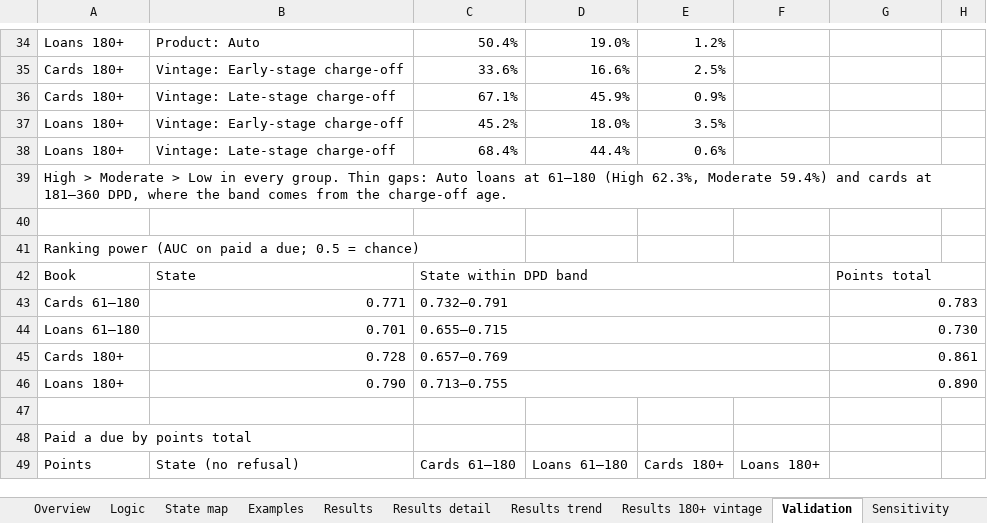
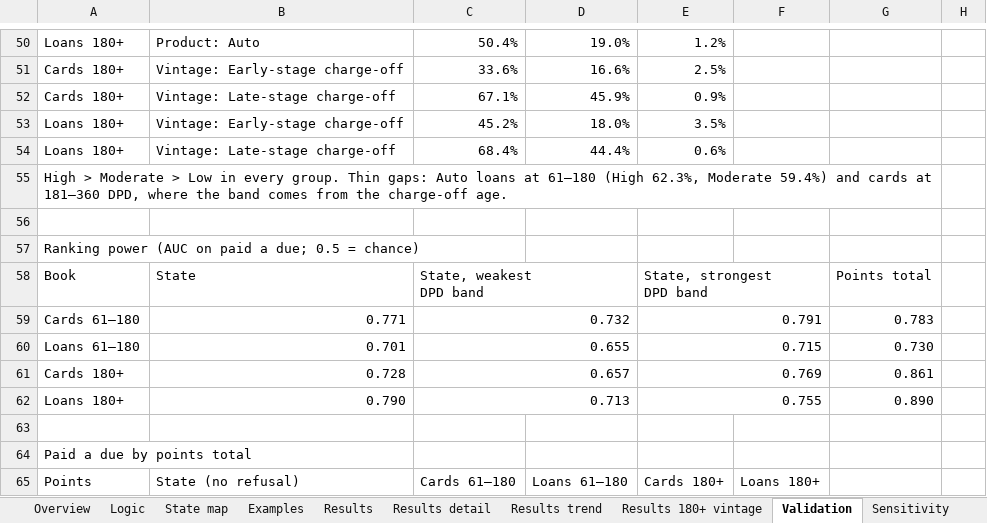
Before and after one commit to balsapka/Collections, an Excel workbook: docs/credibility/a3_credibility_reference.xlsx, sheet Validation, drawn as a sheet; only a part is shown, gaps mark what is left out; values as stored, in another font and other column widths than the file's, no cell formats; removed rows and columns are numbered as before the commit, all else as after; ↵ is a line break in a cell; the diff covers the shown part only; the diff names each change by its address in the sheet, - before the commit and + after, or states it on an @@ line.

```diff
--- a/docs/credibility/a3_credibility_reference.xlsx (sheet Validation)
+++ b/docs/credibility/a3_credibility_reference.xlsx (sheet Validation)
-A39:H39 merged
+A55:G55 merged
-C58: State within DPD band
+C58: State, weakest ↵ DPD band
-C42:F42 merged
+C58:D58 merged
-E58: (empty)
+E58: State, strongest ↵ DPD band
+E58:F58 merged
-G42:H42 merged
-C59: 0.732–0.791
+C59: 0.732
-C43:F43 merged
+C59:D59 merged
-E59: (empty)
+E59: 0.791
+E59:F59 merged
-G43:H43 merged
-C60: 0.655–0.715
+C60: 0.655
-C44:F44 merged
+C60:D60 merged
-E60: (empty)
+E60: 0.715
+E60:F60 merged
-G44:H44 merged
-C61: 0.657–0.769
+C61: 0.657
-C45:F45 merged
+C61:D61 merged
-E61: (empty)
+E61: 0.769
+E61:F61 merged
-G45:H45 merged
-C62: 0.713–0.755
+C62: 0.713
-C46:F46 merged
+C62:D62 merged
-E62: (empty)
+E62: 0.755
+E62:F62 merged
-G46:H46 merged
```
Also changed, not shown: 16 added rows, 39 edited cells, merged cells and row numbers in column A elsewhere in this sheet, sheet Sensitivity, cell formats, 1 other file.
